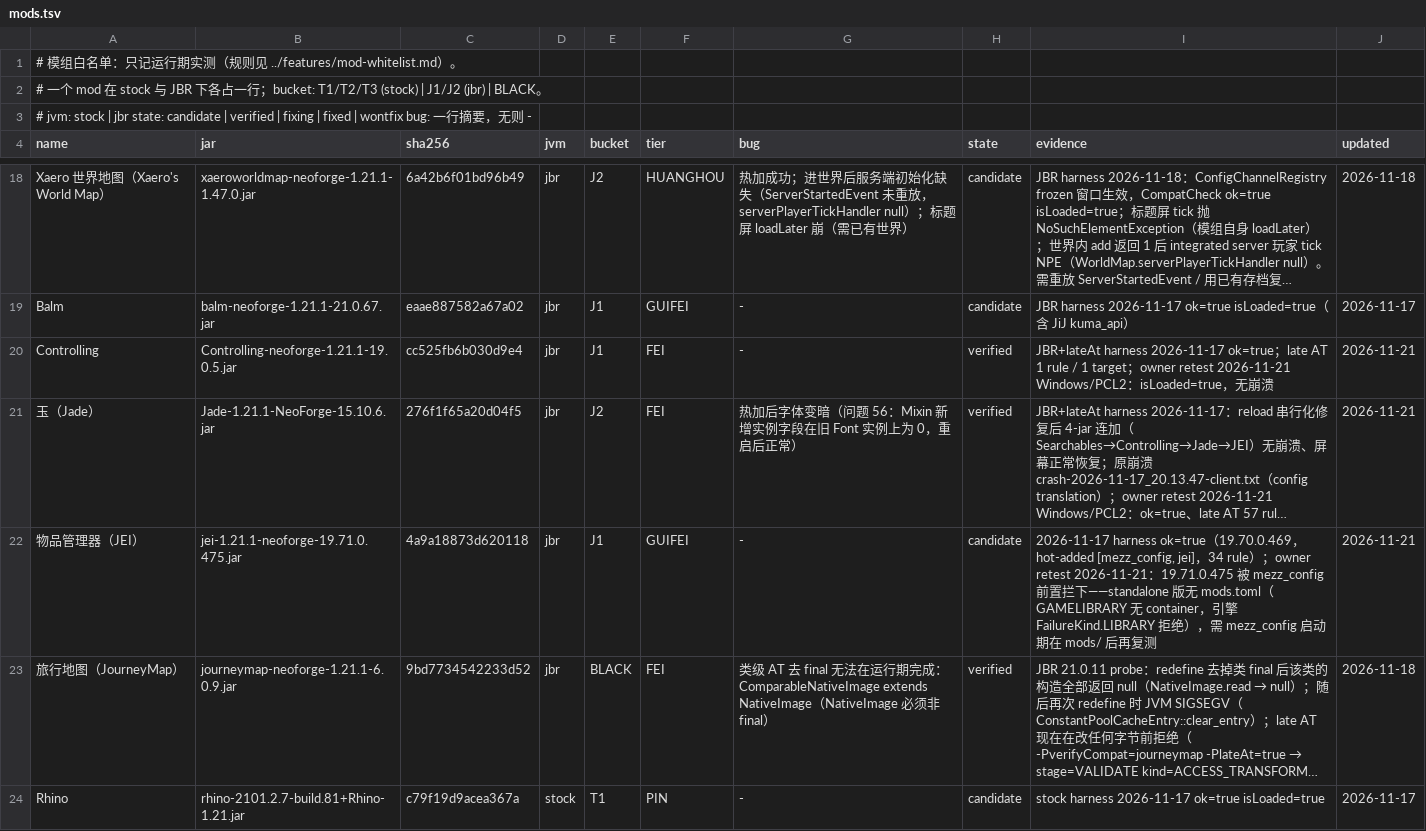
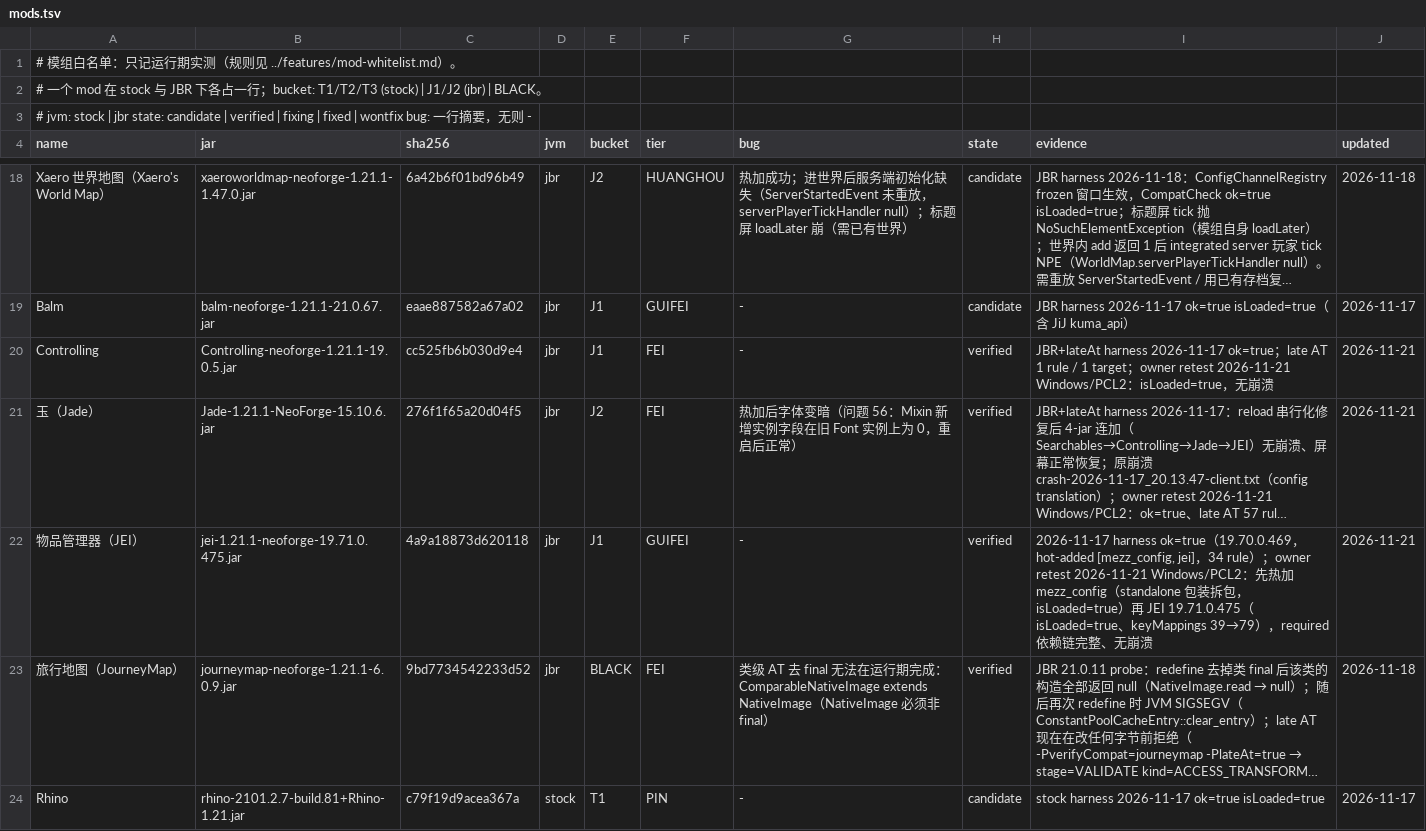
Before and after one commit to WanConcubine/Mod-Reloader, a TSV file: docs/whitelist/mods.tsv, drawn as a sheet; only a part is shown, gaps mark what is left out; long unchanged cells end in …; the diff names each change by its address in the sheet, - before the commit and + after, or states it on an @@ line.

Commit message:
文档：包装拆包真机 PASS + JEI 依赖链 verified

```diff
--- a/docs/whitelist/mods.tsv
+++ b/docs/whitelist/mods.tsv
-H22 (state): candidate
+H22 (state): verified
-I22 (evidence): …retest 2026-11-21：19.71.0.475 被 mezz_config 前置拦下——standalone 版无 mods.toml（GAMELIBRARY 无 container，引擎 FailureKind.LIBRARY 拒绝），需 mezz_config 启动期在 mods/ 后再复测
+I22 (evidence): …retest 2026-11-21 Windows/PCL2：先热加 mezz_config（standalone 包装拆包，isLoaded=true）再 JEI 19.71.0.475（isLoaded=true、keyMappings 39→79），required 依赖链完整、无崩溃
```
Also changed, not shown: 3 other files.
